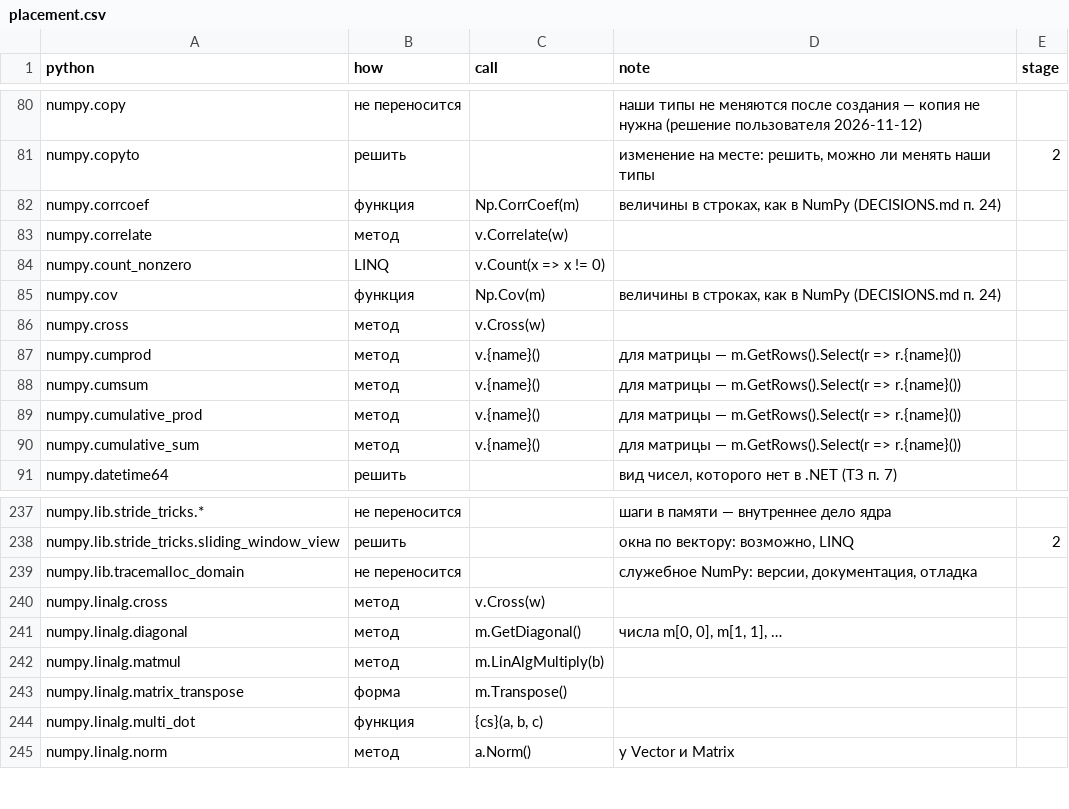
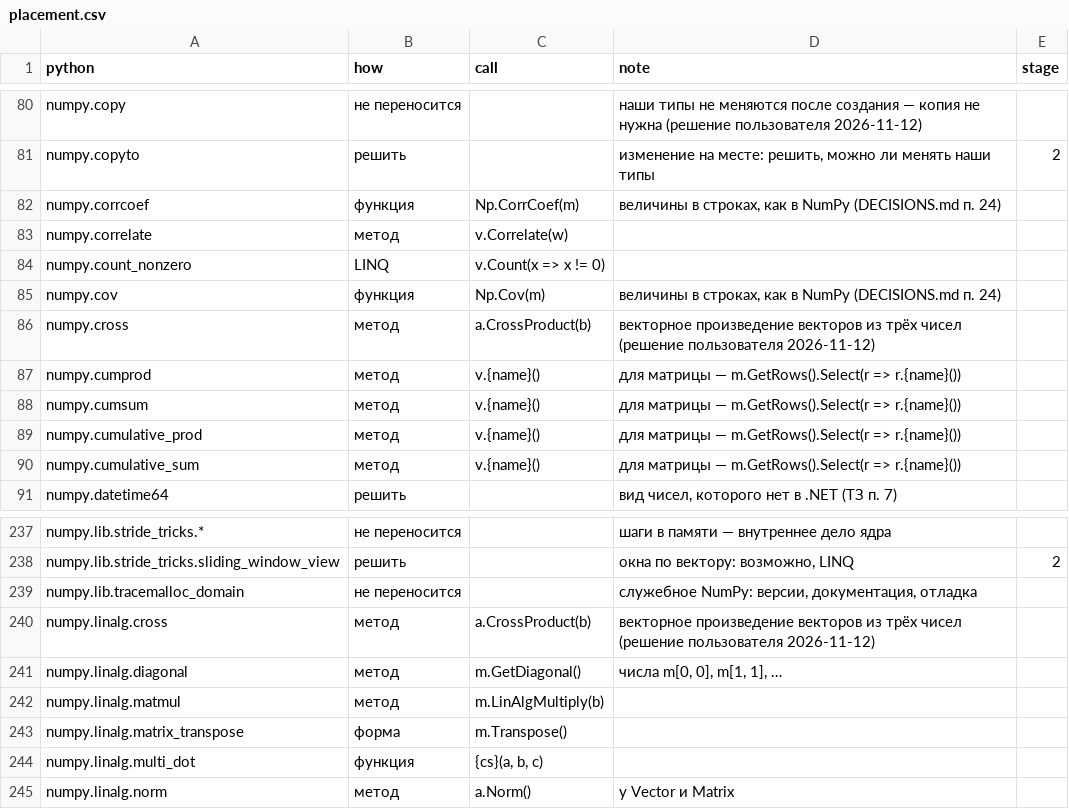
Before and after one commit to artemus-tech/dot_saxs, a CSV file: tools/names/placement.csv, drawn as a sheet; only a part is shown, gaps mark what is left out.

```diff
--- a/tools/names/placement.csv
+++ b/tools/names/placement.csv
@@ -85,3 +85,3 @@ numpy.count_nonzero,LINQ,v.Count(x => x != 0),,
 numpy.cov,функция,Np.Cov(m),"величины в строках, как в NumPy (DECISIONS.md п. 24)",
-numpy.cross,метод,v.Cross(w),,
+numpy.cross,метод,a.CrossProduct(b),векторное произведение векторов из трёх чисел (решение пользователя 2026-11-12),
 numpy.cumprod,метод,v.{name}(),для матрицы — m.GetRows().Select(r => r.{name}()),
@@ -239,3 +239,3 @@ numpy.lib.stride_tricks.sliding_window_view,решить,,"окна по век
 numpy.lib.tracemalloc_domain,не переносится,,"служебное NumPy: версии, документация, отладка",
-numpy.linalg.cross,метод,v.Cross(w),,
+numpy.linalg.cross,метод,a.CrossProduct(b),векторное произведение векторов из трёх чисел (решение пользователя 2026-11-12),
 numpy.linalg.diagonal,метод,m.GetDiagonal(),"числа m[0, 0], m[1, 1], …",
```
Also changed, not shown: 2 other files.
